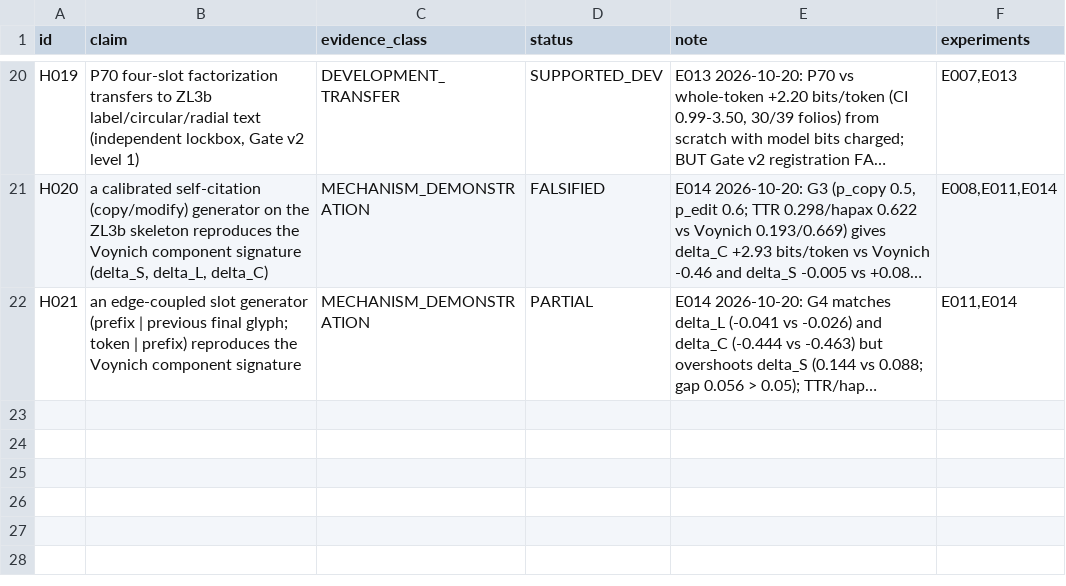
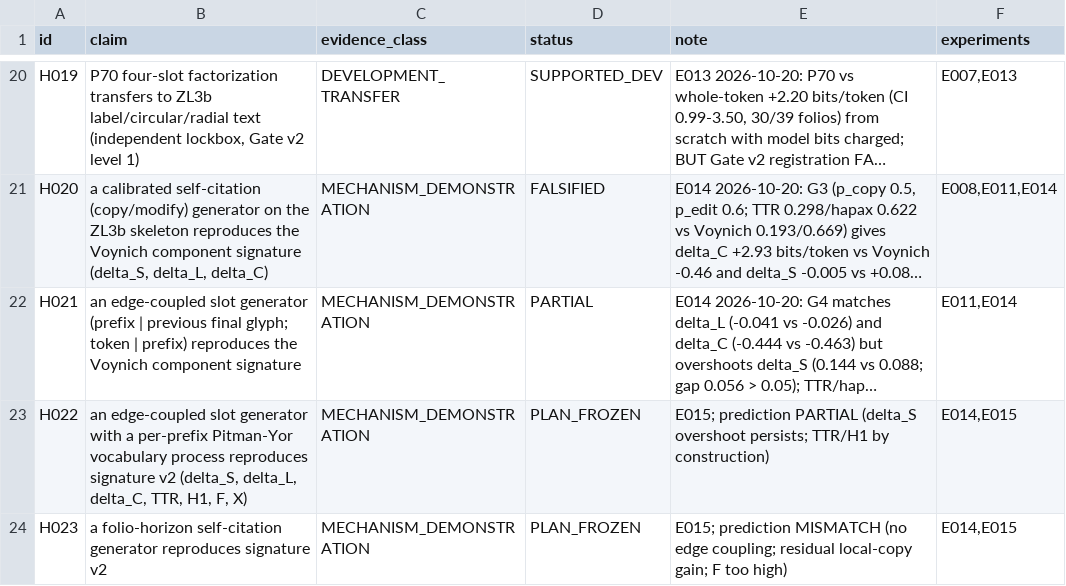
Before and after one commit to papcont/Voynich-Research-Lab, a TSV file: research/hypothesis-ledger.tsv, drawn as a sheet; only a part is shown, gaps mark what is left out; long unchanged cells end in …; the diff names each change by its address in the sheet, - before the commit and + after, or states it on an @@ line.

```diff
--- a/research/hypothesis-ledger.tsv
+++ b/research/hypothesis-ledger.tsv
+row 23: H022 | an edge-coupled slot generator with a per-prefix Pitman-Yor vocabulary process reproduces signature v2 (delta_S, delta_L, delta_C, TTR, H1, F, X) | MECHANISM_DEMONSTRATION | PLAN_FROZEN | E015; prediction PARTIAL (delta_S overshoot persists; TTR/H1 by construction) | E014,E015
+row 24: H023 | a folio-horizon self-citation generator reproduces signature v2 | MECHANISM_DEMONSTRATION | PLAN_FROZEN | E015; prediction MISMATCH (no edge coupling; residual local-copy gain; F too high) | E014,E015
```
Also changed, not shown: 4 other files.
